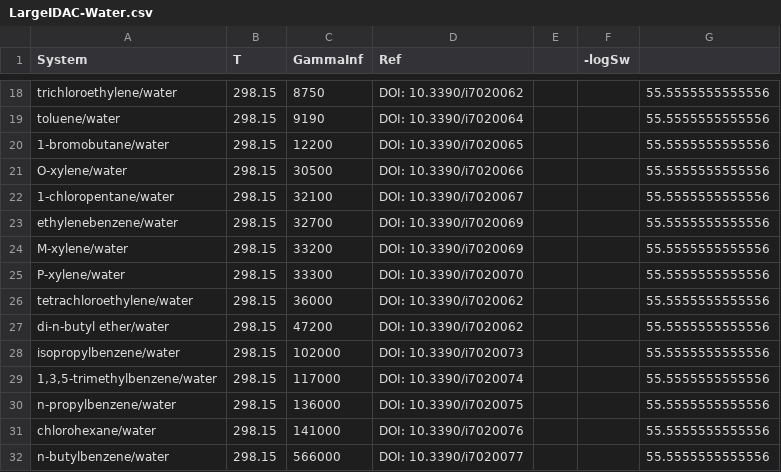
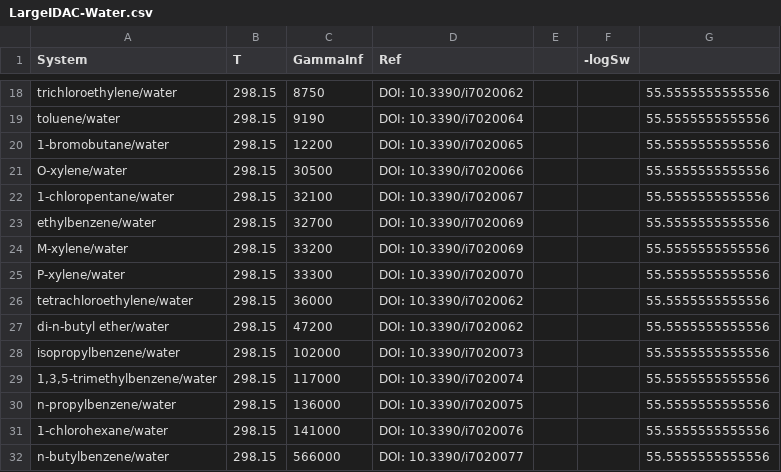
Before and after one commit to gjuhasz/jcosmo, a CSV file: cosmosrc/idac/LargeIDAC-Water.csv, drawn as a sheet; only a part is shown, gaps mark what is left out.

Commit message:
Fixed ethylbenzene

```diff
--- a/cosmosrc/idac/LargeIDAC-Water.csv
+++ b/cosmosrc/idac/LargeIDAC-Water.csv
@@ -22,3 +22,3 @@
 "1-chloropentane/water",298.15,32100,"DOI: 10.3390/i7020067",,,55.5555555555556
-"ethylenebenzene/water",298.15,32700,"DOI: 10.3390/i7020069",,,55.5555555555556
+"ethylbenzene/water",298.15,32700,"DOI: 10.3390/i7020069",,,55.5555555555556
 "M-xylene/water",298.15,33200,"DOI: 10.3390/i7020069",,,55.5555555555556
@@ -30,3 +30,3 @@
 "n-propylbenzene/water",298.15,136000,"DOI: 10.3390/i7020075",,,55.5555555555556
-"chlorohexane/water",298.15,141000,"DOI: 10.3390/i7020076",,,55.5555555555556
+"1-chlorohexane/water",298.15,141000,"DOI: 10.3390/i7020076",,,55.5555555555556
 "n-butylbenzene/water",298.15,566000,"DOI: 10.3390/i7020077",,,55.5555555555556
```
